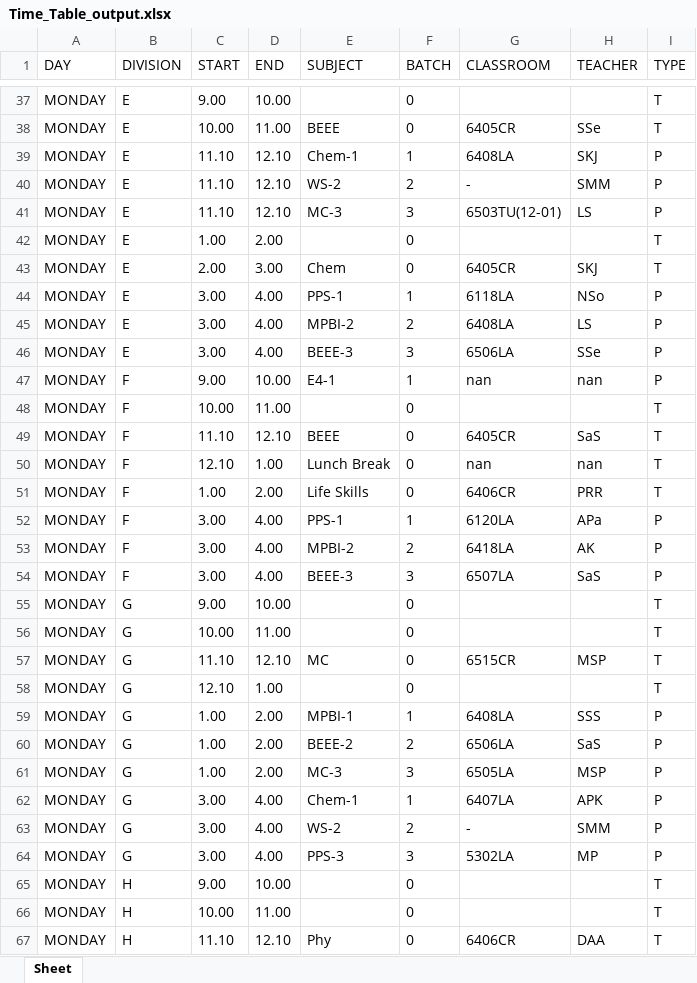
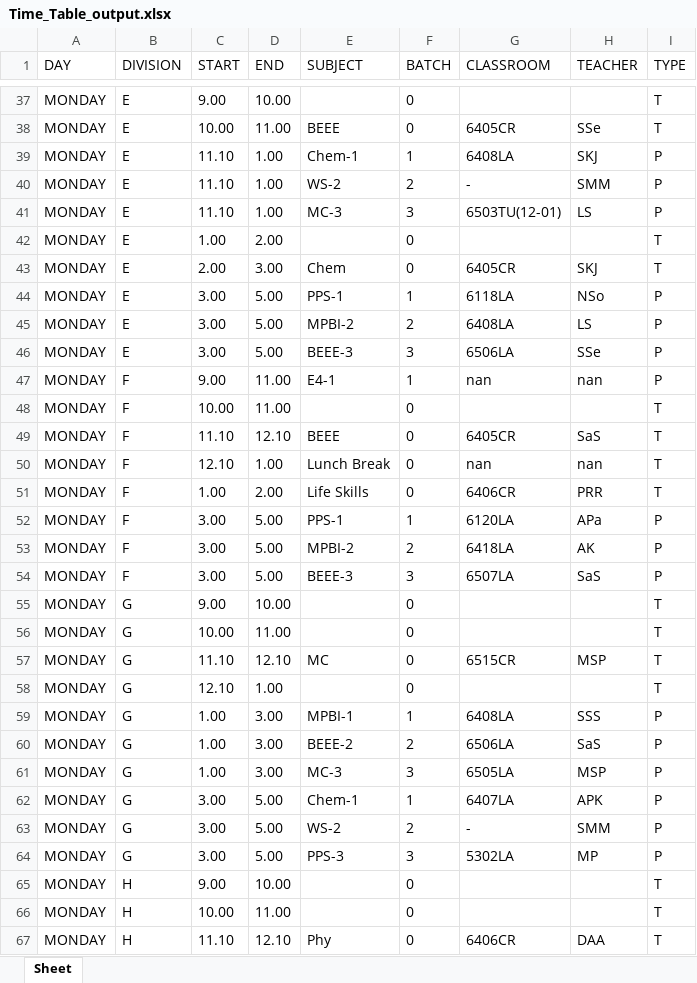
Before and after one commit to DarpanNeve/XLS_MYSQL-converter, an Excel workbook: Time_Table_output.xlsx, sheet Sheet, drawn as a sheet; only a part is shown, gaps mark what is left out; values as stored, in another font and other column widths than the file's, no borders; the diff covers the shown part only; the diff names each change by its address in the sheet, - before the commit and + after, or states it on an @@ line.

```diff
--- a/Time_Table_output.xlsx (sheet Sheet)
+++ b/Time_Table_output.xlsx (sheet Sheet)
-D39:D41 (END): 12.10
+D39:D41 (END): 1.00
-D44:D46 (END): 4.00
+D44:D46 (END): 5.00
-D47 (END): 10.00
+D47 (END): 11.00
-D52:D54 (END): 4.00
+D52:D54 (END): 5.00
-D59:D61 (END): 2.00
+D59:D61 (END): 3.00
-D62:D64 (END): 4.00
+D62:D64 (END): 5.00
```
Also changed, not shown: 178 edited cells elsewhere in this sheet, 3 other files.
